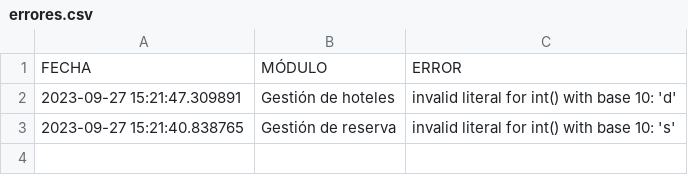
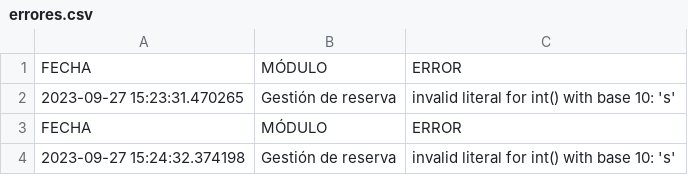
Before and after one commit to MoisesLondo/OrdenamientoHotel, a CSV file: errores.csv, drawn as a sheet.

```diff
--- a/errores.csv
+++ b/errores.csv
@@ -1,3 +1,4 @@
 FECHA,MÓDULO,ERROR
-2023-09-27 15:21:47.309891,Gestión de hoteles,invalid literal for int() with base 10: 'd'
-2023-09-27 15:21:40.838765,Gestión de reserva,invalid literal for int() with base 10: 's'
+2023-09-27 15:23:31.470265,Gestión de reserva,invalid literal for int() with base 10: 's'
+FECHA,MÓDULO,ERROR
+2023-09-27 15:24:32.374198,Gestión de reserva,invalid literal for int() with base 10: 's'
```
Also changed, not shown: 1 other file.
